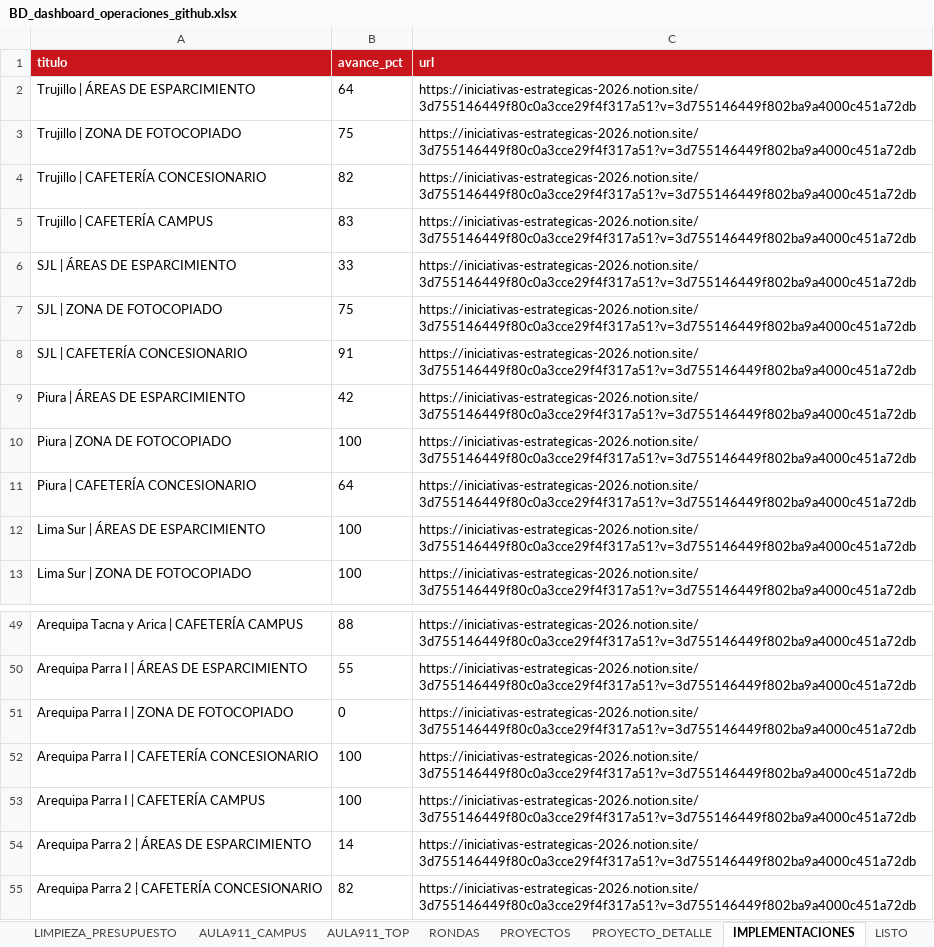
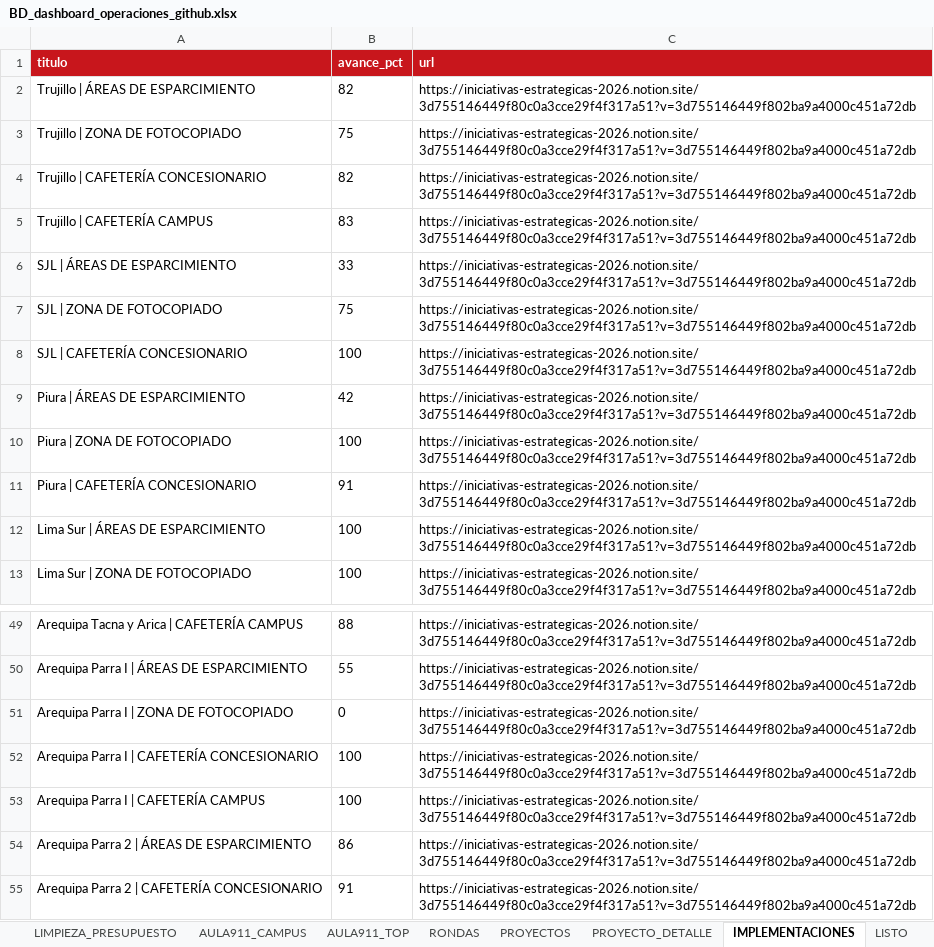
Before and after one commit to proyectosopsutp/PROYECTOS-, an Excel workbook: BD_dashboard_operaciones_github.xlsx, sheet IMPLEMENTACIONES, drawn as a sheet; only a part is shown, gaps mark what is left out; values as stored, in another font and other column widths than the file's, no borders; table styles not drawn; the diff covers the shown part only; the diff names each change by its address in the sheet, - before the commit and + after, or states it on an @@ line.

```diff
--- a/BD_dashboard_operaciones_github.xlsx (sheet IMPLEMENTACIONES)
+++ b/BD_dashboard_operaciones_github.xlsx (sheet IMPLEMENTACIONES)
-B2 (avance_pct): 64
+B2 (avance_pct): 82
-B8 (avance_pct): 91
+B8 (avance_pct): 100
-B11 (avance_pct): 64
+B11 (avance_pct): 91
-B54 (avance_pct): 14
+B54 (avance_pct): 86
-B55 (avance_pct): 82
+B55 (avance_pct): 91
```
Also changed, not shown: 15 edited cells elsewhere in this sheet, charts or pictures.
